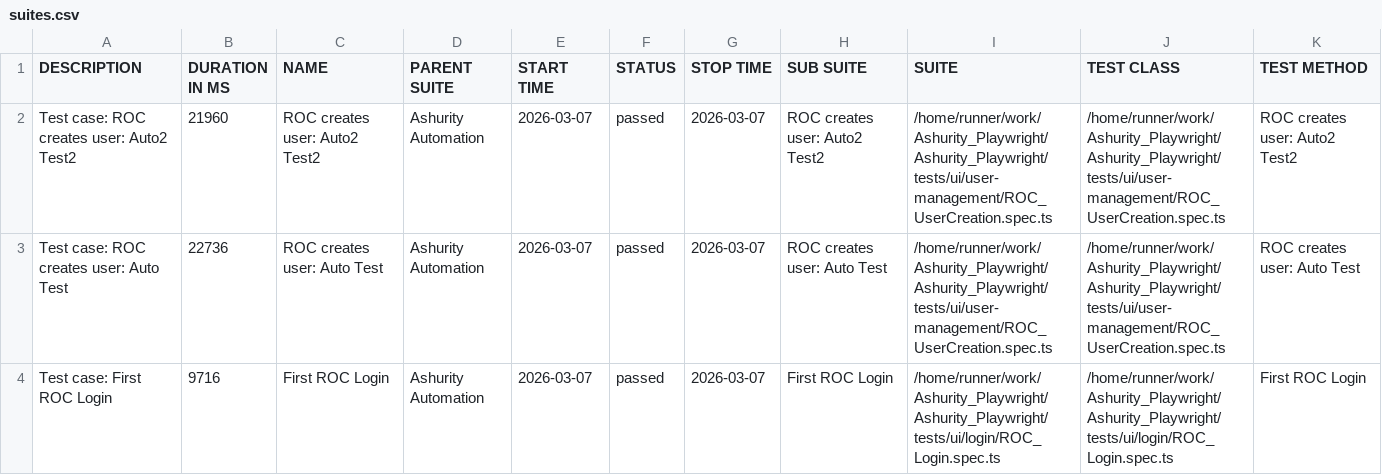
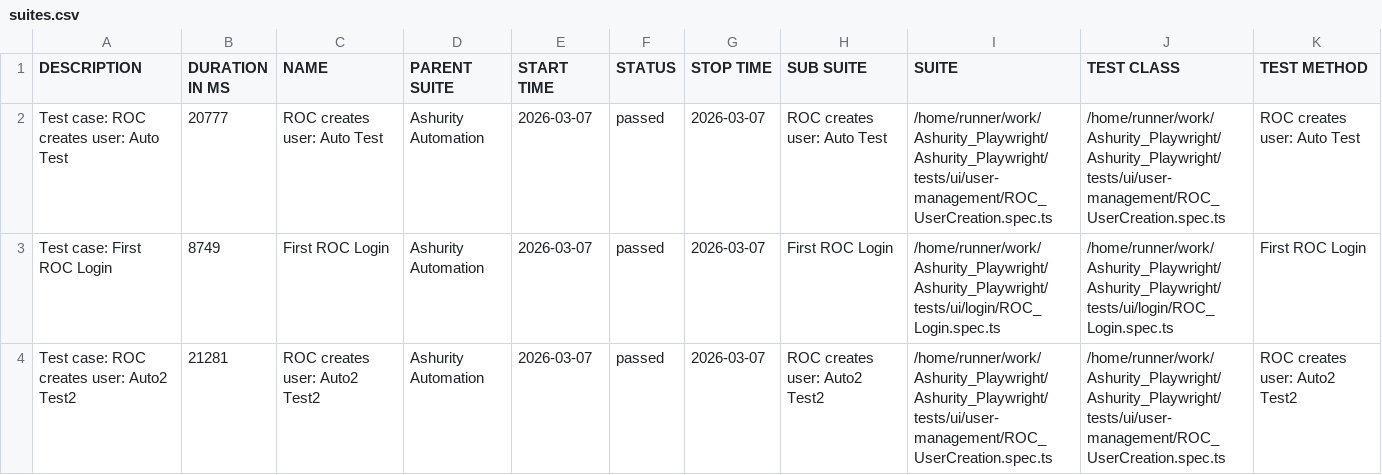
Before and after one commit to Manojsenji/Ashurity_Playwright, a CSV file: data/suites.csv, drawn as a sheet.

```diff
--- a/data/suites.csv
+++ b/data/suites.csv
@@ -1,4 +1,4 @@
 "DESCRIPTION","DURATION IN MS","NAME","PARENT SUITE","START TIME","STATUS","STOP TIME","SUB SUITE","SUITE","TEST CLASS","TEST METHOD"
-"Test case: ROC creates user: Auto2 Test2","21960","ROC creates user: Auto2 Test2","Ashurity Automation","2026-03-07","passed","2026-03-07","ROC creates user: Auto2 Test2","/home/runner/work/Ashurity_Playwright/Ashurity_Playwright/tests/ui/user-management/ROC_UserCreation.spec.ts","/home/runner/work/Ashurity_Playwright/Ashurity_Playwright/tests/ui/user-management/ROC_UserCreation.spec.ts","ROC creates user: Auto2 Test2"
-"Test case: ROC creates user: Auto Test","22736","ROC creates user: Auto Test","Ashurity Automation","2026-03-07","passed","2026-03-07","ROC creates user: Auto Test","/home/runner/work/Ashurity_Playwright/Ashurity_Playwright/tests/ui/user-management/ROC_UserCreation.spec.ts","/home/runner/work/Ashurity_Playwright/Ashurity_Playwright/tests/ui/user-management/ROC_UserCreation.spec.ts","ROC creates user: Auto Test"
-"Test case: First ROC Login","9716","First ROC Login","Ashurity Automation","2026-03-07","passed","2026-03-07","First ROC Login","/home/runner/work/Ashurity_Playwright/Ashurity_Playwright/tests/ui/login/ROC_Login.spec.ts","/home/runner/work/Ashurity_Playwright/Ashurity_Playwright/tests/ui/login/ROC_Login.spec.ts","First ROC Login"
+"Test case: ROC creates user: Auto Test","20777","ROC creates user: Auto Test","Ashurity Automation","2026-03-07","passed","2026-03-07","ROC creates user: Auto Test","/home/runner/work/Ashurity_Playwright/Ashurity_Playwright/tests/ui/user-management/ROC_UserCreation.spec.ts","/home/runner/work/Ashurity_Playwright/Ashurity_Playwright/tests/ui/user-management/ROC_UserCreation.spec.ts","ROC creates user: Auto Test"
+"Test case: First ROC Login","8749","First ROC Login","Ashurity Automation","2026-03-07","passed","2026-03-07","First ROC Login","/home/runner/work/Ashurity_Playwright/Ashurity_Playwright/tests/ui/login/ROC_Login.spec.ts","/home/runner/work/Ashurity_Playwright/Ashurity_Playwright/tests/ui/login/ROC_Login.spec.ts","First ROC Login"
+"Test case: ROC creates user: Auto2 Test2","21281","ROC creates user: Auto2 Test2","Ashurity Automation","2026-03-07","passed","2026-03-07","ROC creates user: Auto2 Test2","/home/runner/work/Ashurity_Playwright/Ashurity_Playwright/tests/ui/user-management/ROC_UserCreation.spec.ts","/home/runner/work/Ashurity_Playwright/Ashurity_Playwright/tests/ui/user-management/ROC_UserCreation.spec.ts","ROC creates user: Auto2 Test2"
```
Also changed, not shown: 28 other files.
